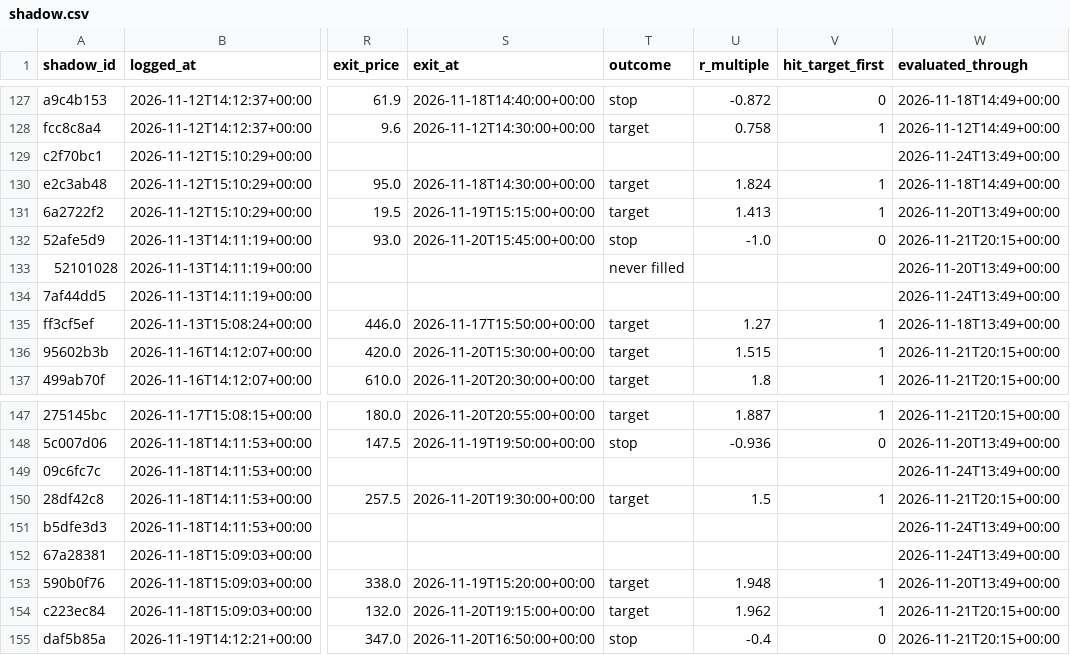
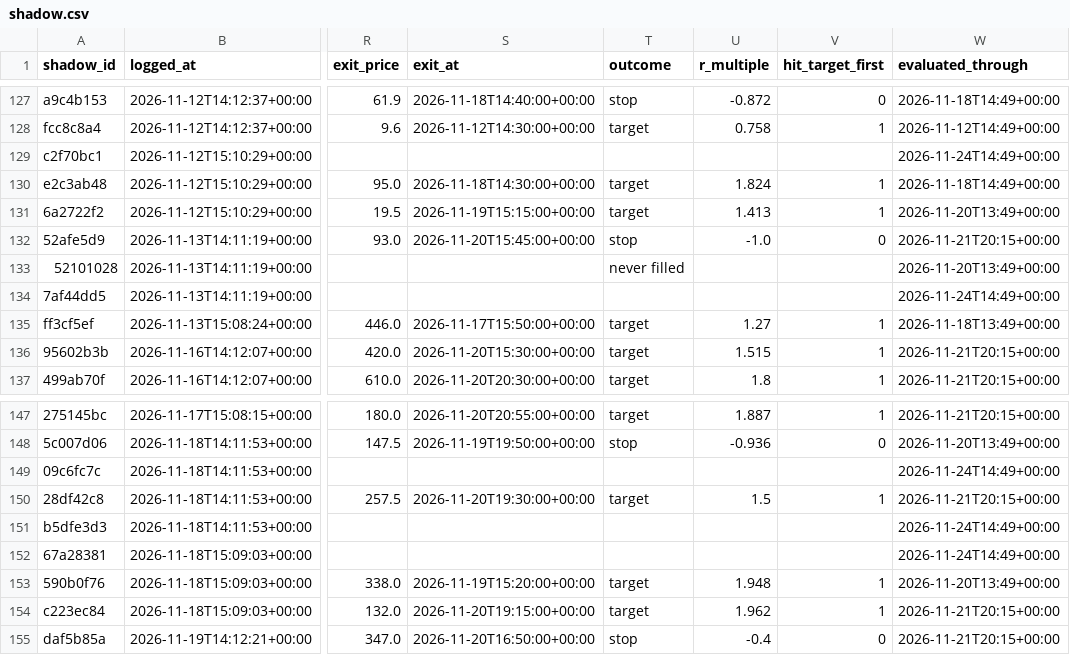
Before and after one commit to ConnorHampstead/claude-portfolio, a CSV file: shadow.csv, drawn as a sheet; only a part is shown, gaps mark what is left out; the diff covers the shown part only; the diff names each change by its address in the sheet, - before the commit and + after, or states it on an @@ line.

```diff
--- a/shadow.csv
+++ b/shadow.csv
-W129 (evaluated_through): 2026-11-24T13:49+00:00
+W129 (evaluated_through): 2026-11-24T14:49+00:00
-W134 (evaluated_through): 2026-11-24T13:49+00:00
+W134 (evaluated_through): 2026-11-24T14:49+00:00
-W149 (evaluated_through): 2026-11-24T13:49+00:00
+W149 (evaluated_through): 2026-11-24T14:49+00:00
-W151:W152 (evaluated_through): 2026-11-24T13:49+00:00
+W151:W152 (evaluated_through): 2026-11-24T14:49+00:00
```
Also changed, not shown: 2 added rows and 37 edited cells elsewhere in this file, state/equity.csv, 11 other files.
